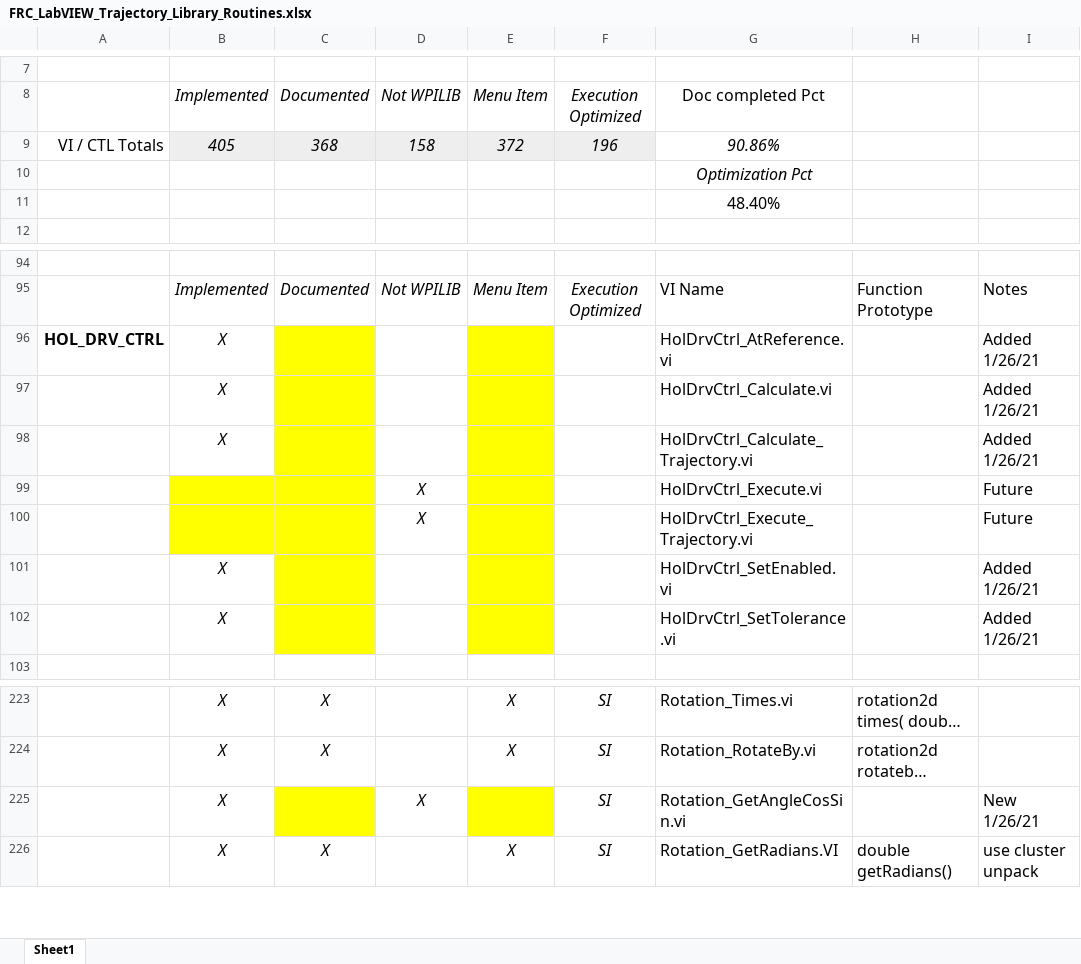
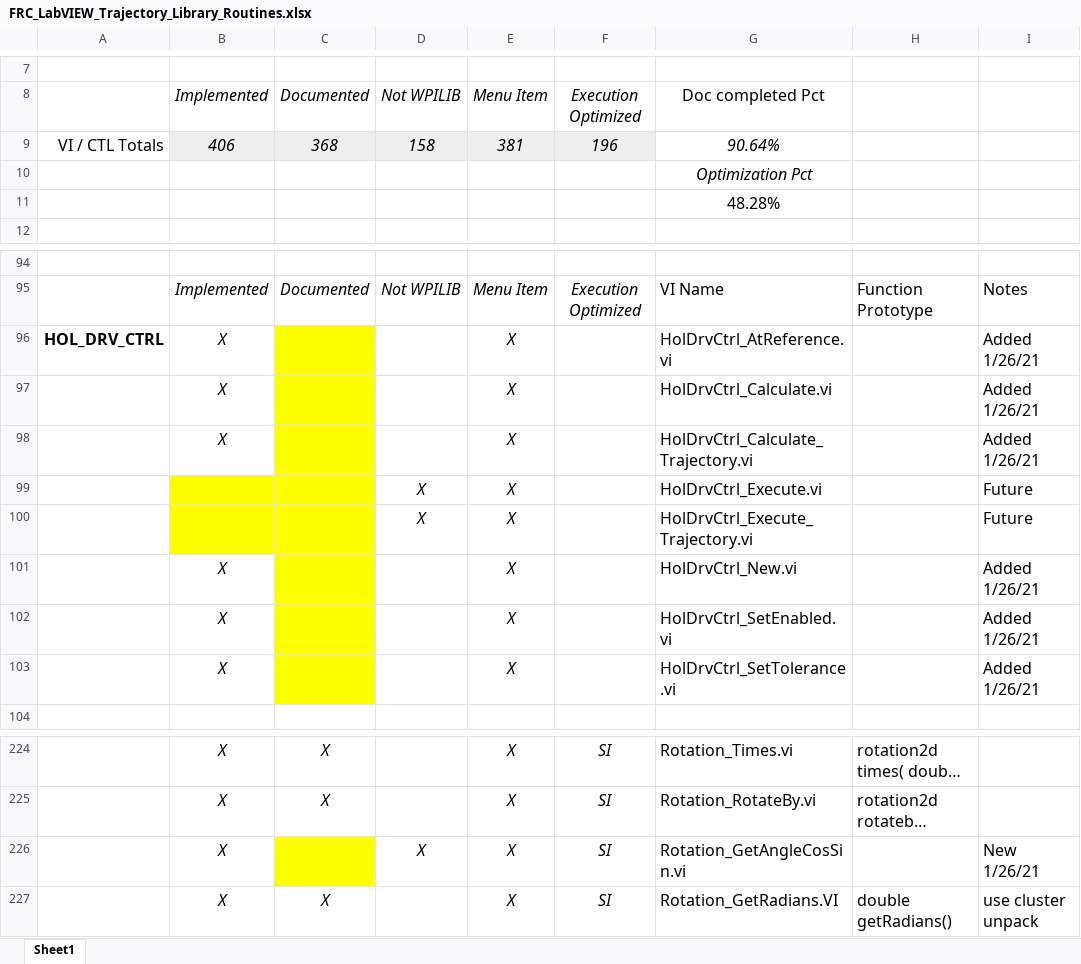
Before and after one commit to jsimpso81/WPIlibMathLabVIEW, an Excel workbook: FRC_LV_Trajectory_Library/FRC_LabVIEW_Trajectory_Library_Routines.xlsx, sheet Sheet1, drawn as a sheet; only a part is shown, gaps mark what is left out; long unchanged cells end in …; values as stored, in another font and other column widths than the file's, no borders; addresses are those after the commit; the diff names each change by its address in the sheet, - before the commit and + after, or states it on an @@ line.

Commit message:
Updated menus for holonomic ctrl, updated doc and build package

```diff
--- a/FRC_LV_Trajectory_Library/FRC_LabVIEW_Trajectory_Library_Routines.xlsx (sheet Sheet1)
+++ b/FRC_LV_Trajectory_Library/FRC_LabVIEW_Trajectory_Library_Routines.xlsx (sheet Sheet1)
-B9: 405
+B9: 406
-E9: 372
+E9: 381
-G9: 90.86%
+G9: 90.64%
-G11: 48.40%
+G11: 48.28%
-E96:E100: (empty)
+E96:E100: X
-E96:E100 fill: #FFFF00
+E96:E100 fill: none
+row 101:  | X |  |  | X |  | HolDrvCtrl_New.vi |  | Added 1/26/21
-E102:E103: (empty)
+E102:E103: X
-E102:E103 fill: #FFFF00
+E102:E103 fill: none
-E226: (empty)
+E226: X
-E226 fill: #FFFF00
+E226 fill: none
```
Also changed, not shown: formulas that keep their value, 7 other files.
